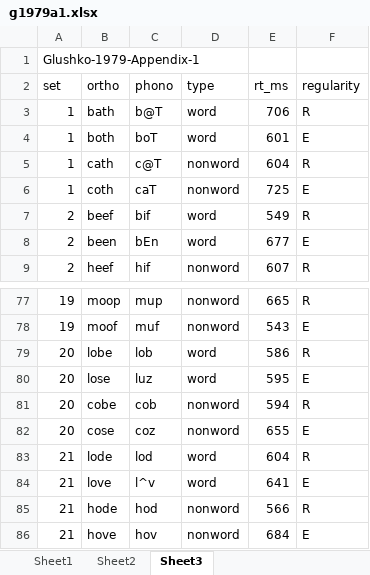
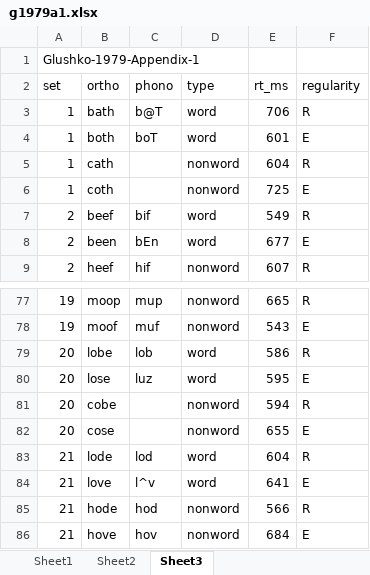
Before and after one commit to davebraze/FDBwordsets, an Excel workbook: inst/extdata/g1979a1.xlsx, sheet Sheet3, drawn as a sheet; only a part is shown, gaps mark what is left out; values as stored, in another font and other column widths than the file's, no borders; the diff names each change by its address in the sheet, - before the commit and + after, or states it on an @@ line.

```diff
--- a/inst/extdata/g1979a1.xlsx (sheet Sheet3)
+++ b/inst/extdata/g1979a1.xlsx (sheet Sheet3)
-C5 (phono): c@T
+C5 (phono): (empty)
-C6 (phono): caT
+C6 (phono): (empty)
-C81 (phono): cob
+C81 (phono): (empty)
-C82 (phono): coz
+C82 (phono): (empty)
```
Also changed, not shown: sheet Sheet1, inst/extdata/g1979a2.xlsx, inst/extdata/mb1987a.xlsx, 4 other files.
